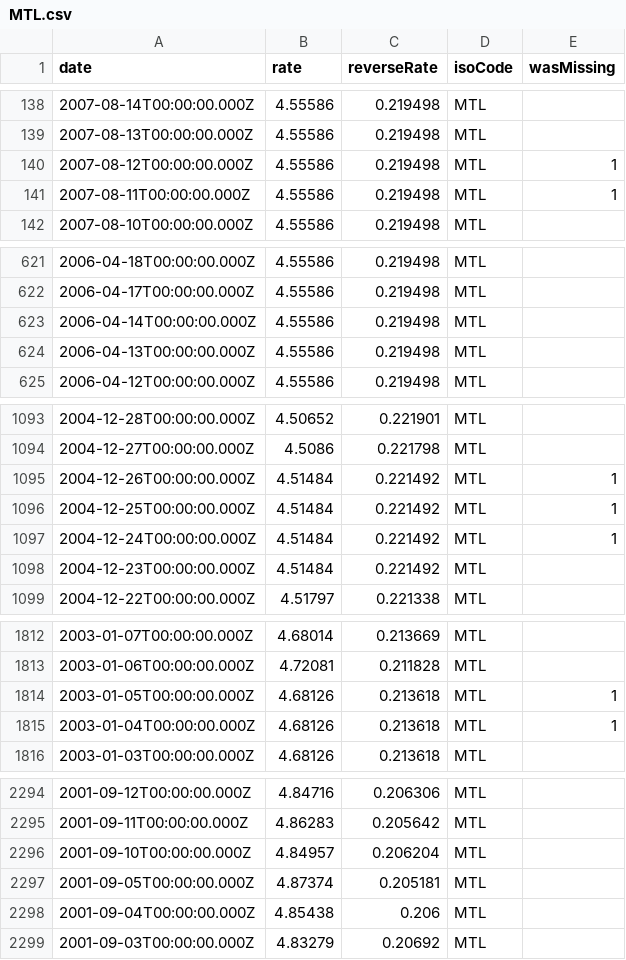
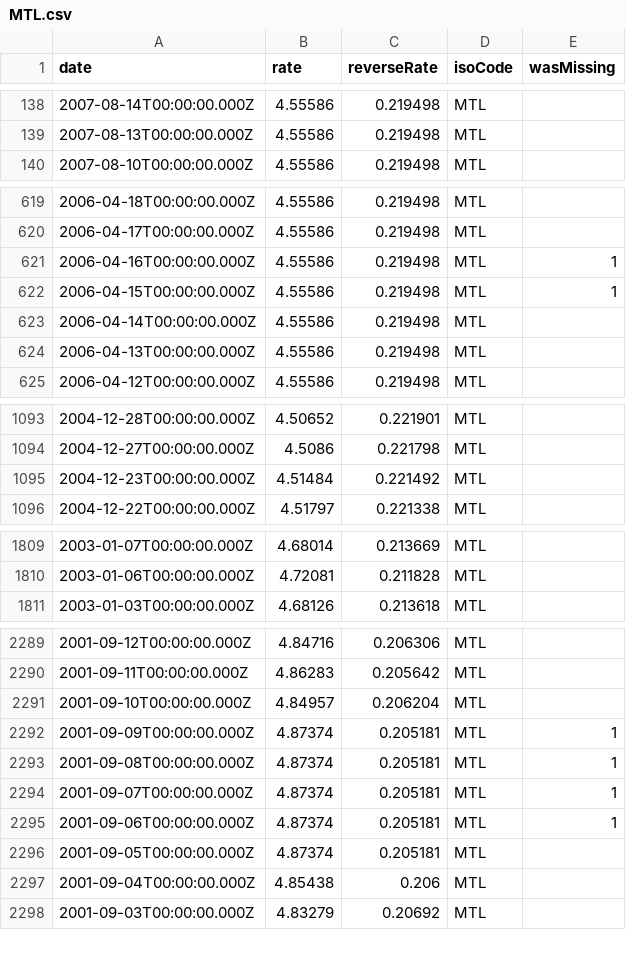
Before and after one commit to GeorgeSG/bnb-currency-exchange-rates, a CSV file: data/MTL.csv, drawn as a sheet; only a part is shown, gaps mark what is left out.

```diff
--- a/data/MTL.csv
+++ b/data/MTL.csv
@@ -139,4 +139,2 @@
 "2007-08-13T00:00:00.000Z","4.55586","0.219498","MTL",
-"2007-08-12T00:00:00.000Z","4.55586","0.219498","MTL",1
-"2007-08-11T00:00:00.000Z","4.55586","0.219498","MTL",1
 "2007-08-10T00:00:00.000Z","4.55586","0.219498","MTL",
@@ -622,2 +620,4 @@
 "2006-04-17T00:00:00.000Z","4.55586","0.219498","MTL",
+"2006-04-16T00:00:00.000Z","4.55586","0.219498","MTL",1
+"2006-04-15T00:00:00.000Z","4.55586","0.219498","MTL",1
 "2006-04-14T00:00:00.000Z","4.55586","0.219498","MTL",
@@ -1094,5 +1094,2 @@
 "2004-12-27T00:00:00.000Z","4.5086","0.221798","MTL",
-"2004-12-26T00:00:00.000Z","4.51484","0.221492","MTL",1
-"2004-12-25T00:00:00.000Z","4.51484","0.221492","MTL",1
-"2004-12-24T00:00:00.000Z","4.51484","0.221492","MTL",1
 "2004-12-23T00:00:00.000Z","4.51484","0.221492","MTL",
@@ -1813,4 +1810,2 @@
 "2003-01-06T00:00:00.000Z","4.72081","0.211828","MTL",
-"2003-01-05T00:00:00.000Z","4.68126","0.213618","MTL",1
-"2003-01-04T00:00:00.000Z","4.68126","0.213618","MTL",1
 "2003-01-03T00:00:00.000Z","4.68126","0.213618","MTL",
@@ -2296,2 +2291,6 @@
 "2001-09-10T00:00:00.000Z","4.84957","0.206204","MTL",
+"2001-09-09T00:00:00.000Z","4.87374","0.205181","MTL",1
+"2001-09-08T00:00:00.000Z","4.87374","0.205181","MTL",1
+"2001-09-07T00:00:00.000Z","4.87374","0.205181","MTL",1
+"2001-09-06T00:00:00.000Z","4.87374","0.205181","MTL",1
 "2001-09-05T00:00:00.000Z","4.87374","0.205181","MTL",
```
Also changed, not shown: data/HRK.csv, data/LVL.csv, 39 other files.
